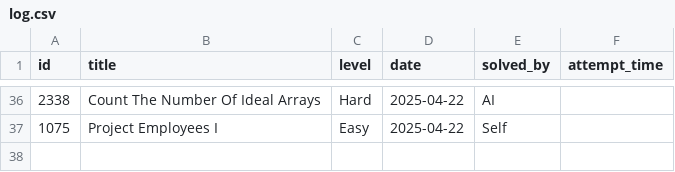
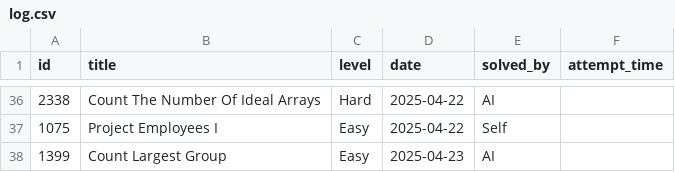
Before and after one commit to kendrickhn/leetcode, a CSV file: progress/log.csv, drawn as a sheet; only a part is shown, gaps mark what is left out.

```diff
--- a/progress/log.csv
+++ b/progress/log.csv
@@ -37 +37,2 @@ id,title,level,date,solved_by,attempt_time,
 1075,Project Employees I,Easy,2025-04-22,Self,
+1399,Count Largest Group,Easy,2025-04-23,AI,
```
Also changed, not shown: 1 other file.
